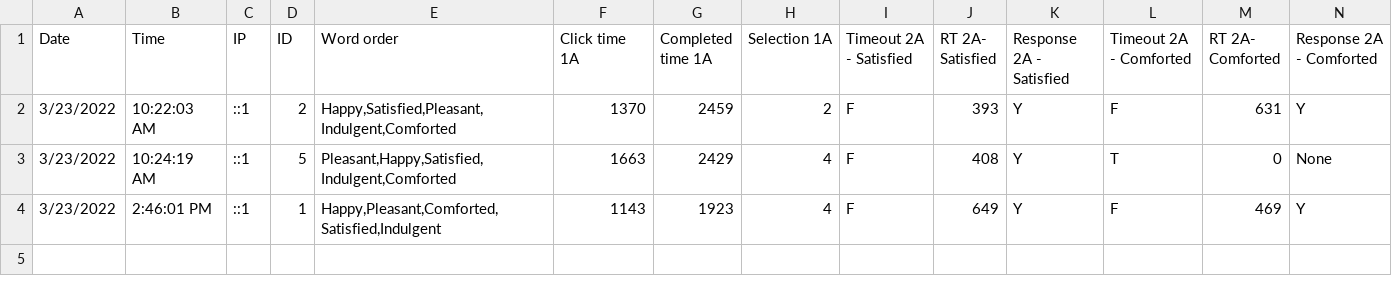
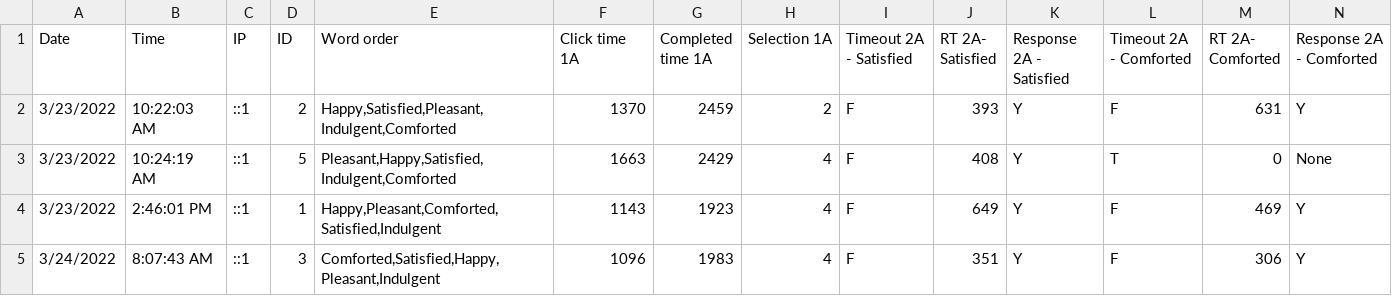
Before and after one commit to mrloudon/feast, a CSV file: public/A3rgYo56weW.csv, drawn as a sheet; only a part is shown; rows hold the shown columns only; the diff names each change by its address in the sheet, - before the commit and + after, or states it on an @@ line.

```diff
--- a/public/A3rgYo56weW.csv
+++ b/public/A3rgYo56weW.csv
+row 5: 3/24/2022 | 8:07:43 AM | ::1 | 3 | Comforted,Satisfied,Happy,Pleasant,Indulgent | 1096 | 1983 | 4 | F | 351 | Y | F | 306 | Y
```
Also changed, not shown: 3 other files.
